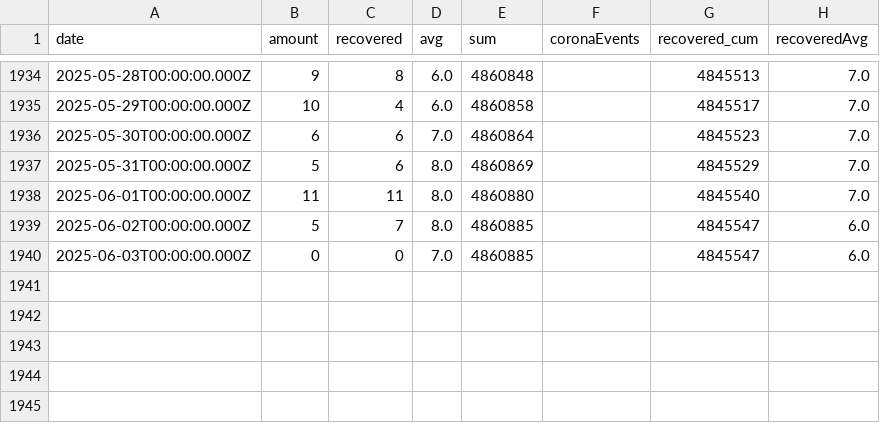
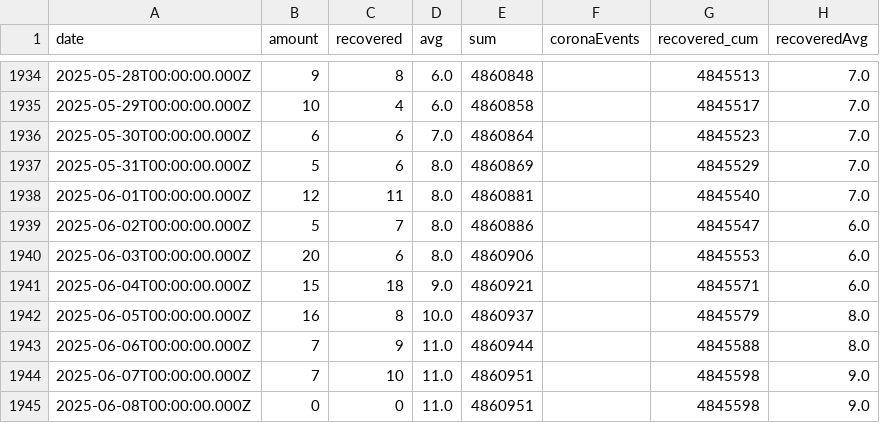
Before and after one commit to yuval-harpaz/covid-19-israel-matlab, a CSV file: data/Israel/infectedPerDate.csv, drawn as a sheet; only a part is shown, gaps mark what is left out.

```diff
--- a/data/Israel/infectedPerDate.csv
+++ b/data/Israel/infectedPerDate.csv
@@ -1938,4 +1938,9 @@ date,amount,recovered,avg,sum,coronaEvents,recovered_cum,recoveredAvg
 2025-05-31T00:00:00.000Z,5,6,8.0,4860869,,4845529,7.0
-2025-06-01T00:00:00.000Z,11,11,8.0,4860880,,4845540,7.0
-2025-06-02T00:00:00.000Z,5,7,8.0,4860885,,4845547,6.0
-2025-06-03T00:00:00.000Z,0,0,7.0,4860885,,4845547,6.0
+2025-06-01T00:00:00.000Z,12,11,8.0,4860881,,4845540,7.0
+2025-06-02T00:00:00.000Z,5,7,8.0,4860886,,4845547,6.0
+2025-06-03T00:00:00.000Z,20,6,8.0,4860906,,4845553,6.0
+2025-06-04T00:00:00.000Z,15,18,9.0,4860921,,4845571,6.0
+2025-06-05T00:00:00.000Z,16,8,10.0,4860937,,4845579,8.0
+2025-06-06T00:00:00.000Z,7,9,11.0,4860944,,4845588,8.0
+2025-06-07T00:00:00.000Z,7,10,11.0,4860951,,4845598,9.0
+2025-06-08T00:00:00.000Z,0,0,11.0,4860951,,4845598,9.0
```
Also changed, not shown: data/Israel/SeriousVaccinationStatusDaily.csv, data/Israel/deadPatientsPerDate.csv, 2 other files.
